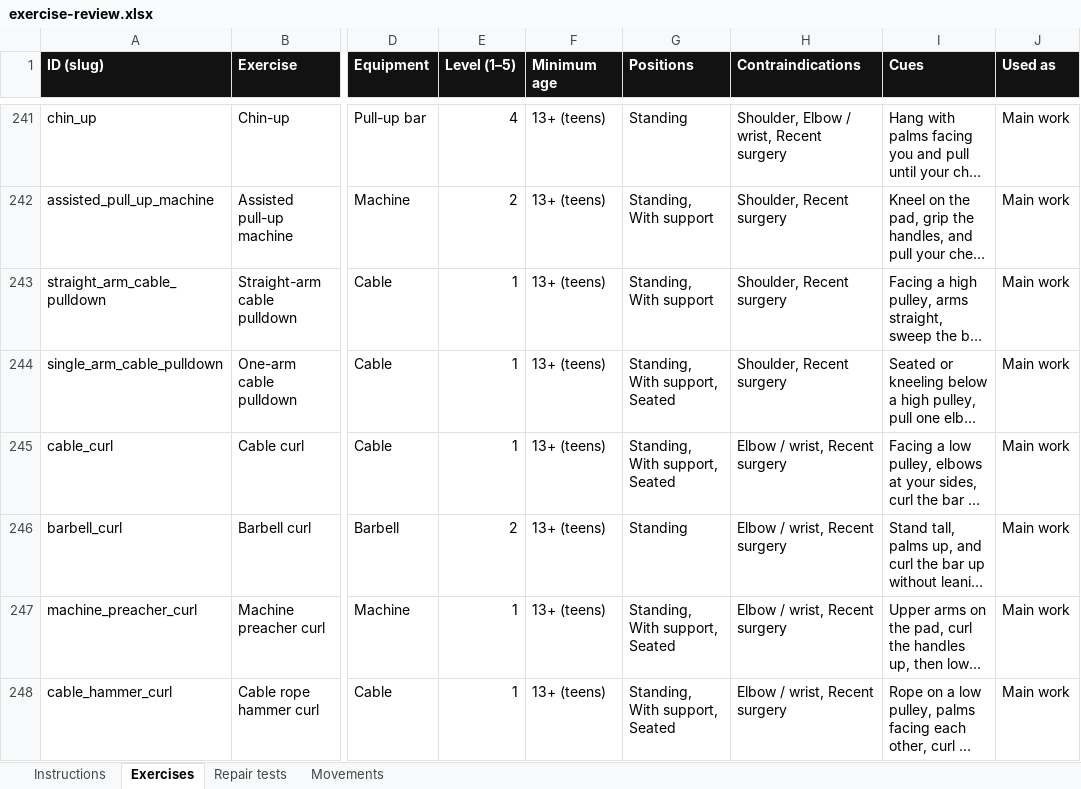
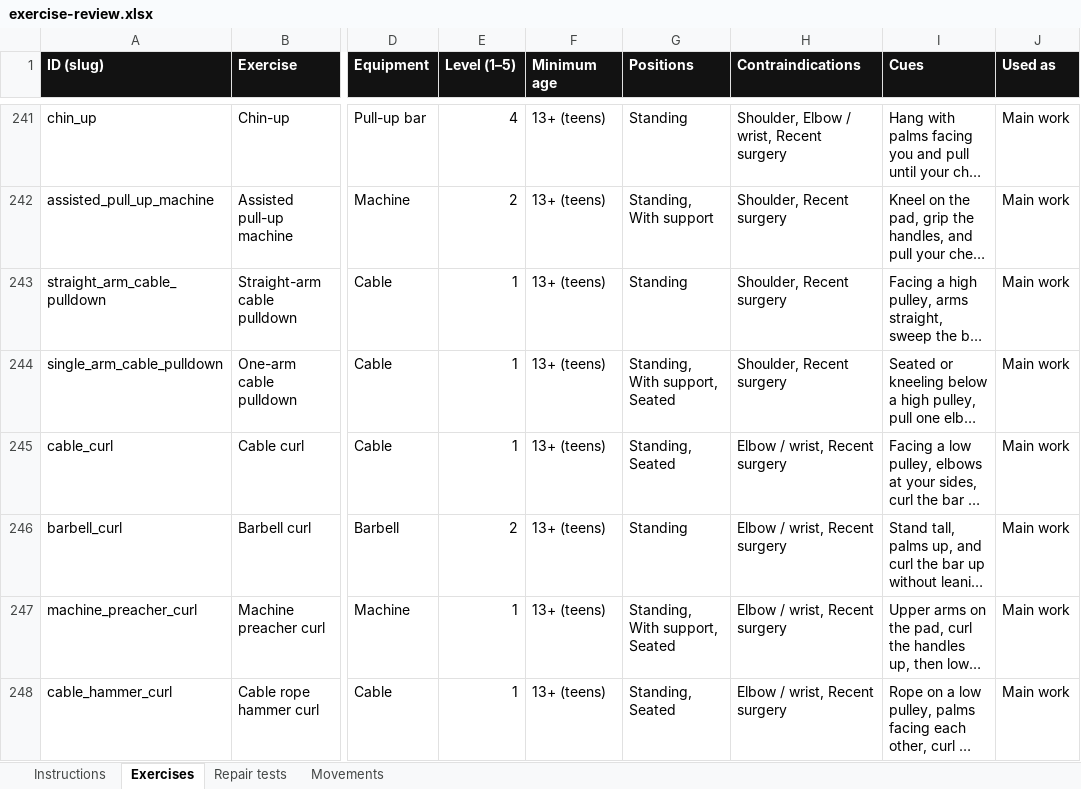
Before and after one commit to danielrodovalho228-ship-it/TapStrong-App, an Excel workbook: docs/review/exercise-review.xlsx, sheet Exercises, drawn as a sheet; only a part is shown, gaps mark what is left out; long unchanged cells end in …; values as stored, in another font and other column widths than the file's, no borders; the diff covers the shown part only; the diff names each change by its address in the sheet, - before the commit and + after, or states it on an @@ line.

```diff
--- a/docs/review/exercise-review.xlsx (sheet Exercises)
+++ b/docs/review/exercise-review.xlsx (sheet Exercises)
-G243 (Positions): Standing, With support
+G243 (Positions): Standing
-G245 (Positions): Standing, With support, Seated
+G245 (Positions): Standing, Seated
-G248 (Positions): Standing, With support, Seated
+G248 (Positions): Standing, Seated
```
Also changed, not shown: 37 edited cells elsewhere in this sheet, 8 other files.
